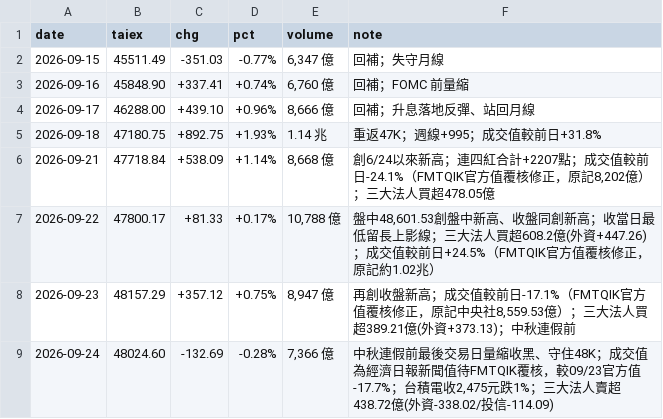
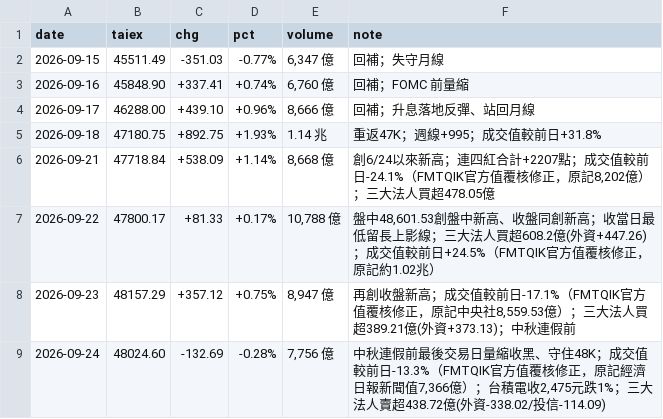
Before and after one commit to wowwow3100-ctrl/daily-report, a CSV file: market.csv, drawn as a sheet.

```diff
--- a/market.csv
+++ b/market.csv
@@ -8,2 +8,2 @@ date,taiex,chg,pct,volume,note
 2026-09-23,48157.29,+357.12,+0.75%,"8,947 億","再創收盤新高；成交值較前日-17.1%（FMTQIK官方值覆核修正，原記中央社8,559.53億）；三大法人買超389.21億(外資+373.13)；中秋連假前"
-2026-09-24,48024.60,-132.69,-0.28%,"7,366 億","中秋連假前最後交易日量縮收黑、守住48K；成交值為經濟日報新聞值待FMTQIK覆核，較09/23官方值-17.7%；台積電收2,475元跌1%；三大法人賣超438.72億(外資-338.02/投信-114.09)"
+2026-09-24,48024.60,-132.69,-0.28%,"7,756 億","中秋連假前最後交易日量縮收黑、守住48K；成交值較前日-13.3%（FMTQIK官方值覆核修正，原記經濟日報新聞值7,366億）；台積電收2,475元跌1%；三大法人賣超438.72億(外資-338.02/投信-114.09)"
```
Also changed, not shown: 2 other files.
